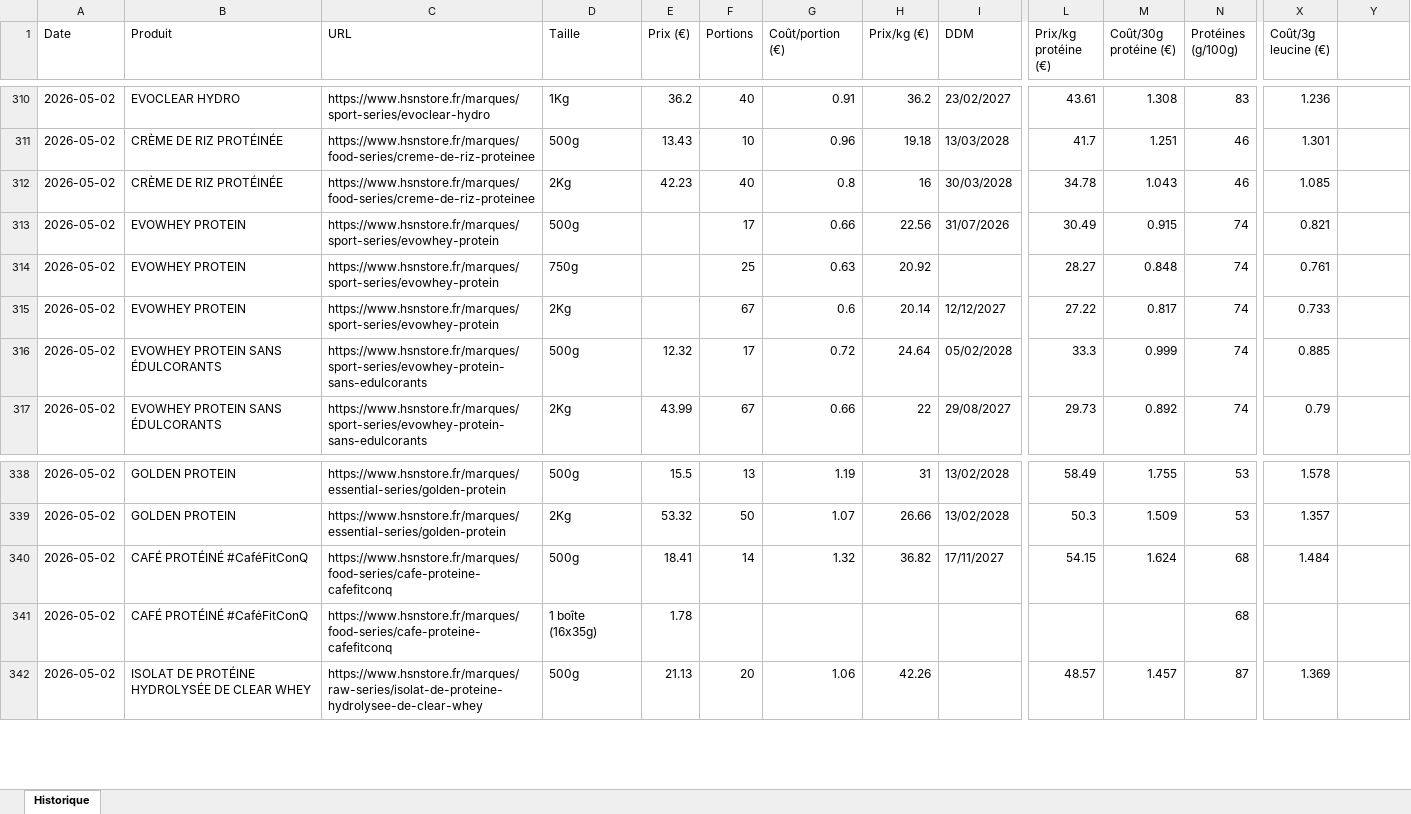
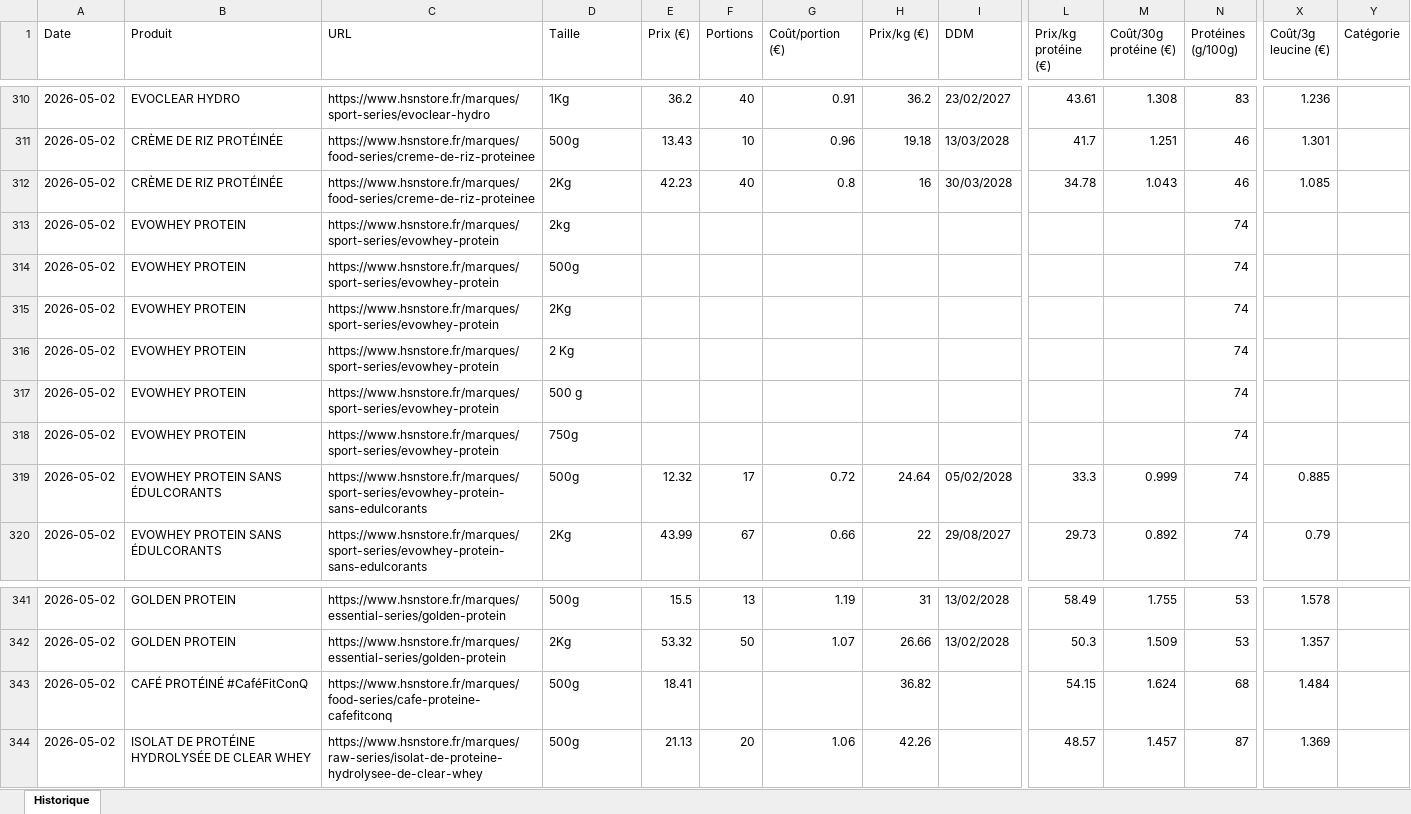
Before and after one commit to Aurel456/whey_price_tracker, an Excel workbook: whey_prices.xlsx, sheet Historique, drawn as a sheet; only a part is shown, gaps mark what is left out; values as stored, in another font and other column widths than the file's, no cell formats; removed rows and columns are numbered as before the commit, all else as after; rows hold the shown columns only; the diff covers the shown part only; the diff names each change by its address in the sheet, - before the commit and + after, or states it on an @@ line.

Commit message:
Catégorisation produits + fix deprecation Node 20
- Nouvelle fonction _detect_category() basée sur le % de protéines :
  - Whey : >=70% (isolats/hydrolysats/concentrés purs)
  - Aliments enrichis : 30-70% (oats, smoothies, crème de riz...)
  - Autres : <30%
- Nouvelle colonne Excel "Catégorie"
- Dashboard : nouveau filtre catégorie en haut (par défaut "Whey")
  Filtre s'applique aussi aux 3 graphes barres + tendance + tableau
- Workflow GitHub Actions : env FORCE_JAVASCRIPT_ACTIONS_TO_NODE24=true
  pour anticiper le retrait de Node 20 (sept 2026)

```diff
--- a/whey_prices.xlsx (sheet Historique)
+++ b/whey_prices.xlsx (sheet Historique)
-Y1: (empty)
+Y1: Catégorie
+row 313: 2026-05-02 | EVOWHEY PROTEIN | https://www.hsnstore.fr/marques/sport-series/evowhey-protein | 2kg |  |  |  |  |  |  |  | 74
-F314 (Portions): 17
+F314 (Portions): (empty)
-G314 (Coût/portion (€)): 0.66
+G314 (Coût/portion (€)): (empty)
-H314 (Prix/kg (€)): 22.56
+H314 (Prix/kg (€)): (empty)
-I314 (DDM): 31/07/2026
+I314 (DDM): (empty)
-L314 (Prix/kg protéine (€)): 30.49
+L314 (Prix/kg protéine (€)): (empty)
-M314 (Coût/30g protéine (€)): 0.915
+M314 (Coût/30g protéine (€)): (empty)
-X314 (Coût/3g leucine (€)): 0.821
+X314 (Coût/3g leucine (€)): (empty)
-D315 (Taille): 750g
+D315 (Taille): 2Kg
-F315 (Portions): 25
+F315 (Portions): (empty)
-G315 (Coût/portion (€)): 0.63
+G315 (Coût/portion (€)): (empty)
-H315 (Prix/kg (€)): 20.92
+H315 (Prix/kg (€)): (empty)
-L315 (Prix/kg protéine (€)): 28.27
+L315 (Prix/kg protéine (€)): (empty)
-M315 (Coût/30g protéine (€)): 0.848
+M315 (Coût/30g protéine (€)): (empty)
-X315 (Coût/3g leucine (€)): 0.761
+X315 (Coût/3g leucine (€)): (empty)
-D316 (Taille): 2Kg
+D316 (Taille): 2 Kg
-F316 (Portions): 67
+F316 (Portions): (empty)
-G316 (Coût/portion (€)): 0.6
+G316 (Coût/portion (€)): (empty)
-H316 (Prix/kg (€)): 20.14
+H316 (Prix/kg (€)): (empty)
-I316 (DDM): 12/12/2027
+I316 (DDM): (empty)
-L316 (Prix/kg protéine (€)): 27.22
+L316 (Prix/kg protéine (€)): (empty)
-M316 (Coût/30g protéine (€)): 0.817
+M316 (Coût/30g protéine (€)): (empty)
-X316 (Coût/3g leucine (€)): 0.733
+X316 (Coût/3g leucine (€)): (empty)
+row 317: 2026-05-02 | EVOWHEY PROTEIN | https://www.hsnstore.fr/marques/sport-series/evowhey-protein | 500 g |  |  |  |  |  |  |  | 74
+row 318: 2026-05-02 | EVOWHEY PROTEIN | https://www.hsnstore.fr/marques/sport-series/evowhey-protein | 750g |  |  |  |  |  |  |  | 74
-F343 (Portions): 14
+F343 (Portions): (empty)
-G343 (Coût/portion (€)): 1.32
+G343 (Coût/portion (€)): (empty)
-I343 (DDM): 17/11/2027
+I343 (DDM): (empty)
-row 341: 2026-05-02 | CAFÉ PROTÉINÉ #CaféFitConQ | https://www.hsnstore.fr/marques/food-series/cafe-proteine-cafefitconq | 1 boîte (16x35g) | 1.78 |  |  |  |  |  |  | 68
```
Also changed, not shown: 18 edited cells elsewhere in this sheet, cell formats, 3 other files.
